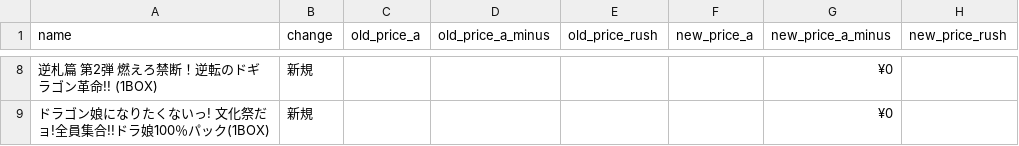
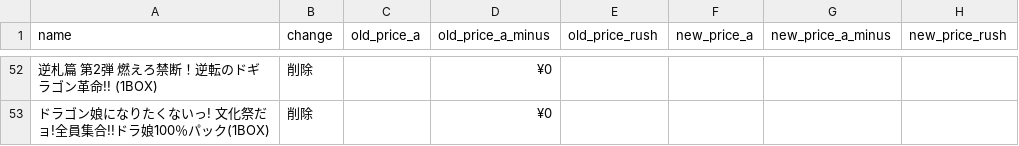
Before and after one commit to hegelgelda/tk-auto-program, a CSV file: data/box_changes.csv, drawn as a sheet; only a part is shown, gaps mark what is left out; addresses are those after the commit; the diff covers the shown part only; the diff names each change by its address in the sheet, - before the commit and + after, or states it on an @@ line.

```diff
--- a/data/box_changes.csv
+++ b/data/box_changes.csv
-B52:B53 (change): 新規
+B52:B53 (change): 削除
-D52:D53 (old_price_a_minus): (empty)
+D52:D53 (old_price_a_minus): ¥0
-G52:G53 (new_price_a_minus): ¥0
+G52:G53 (new_price_a_minus): (empty)
```
Also changed, not shown: 45 added rows, 1 removed row and 13 edited cells elsewhere in this file, data/box.csv, 2 other files.
